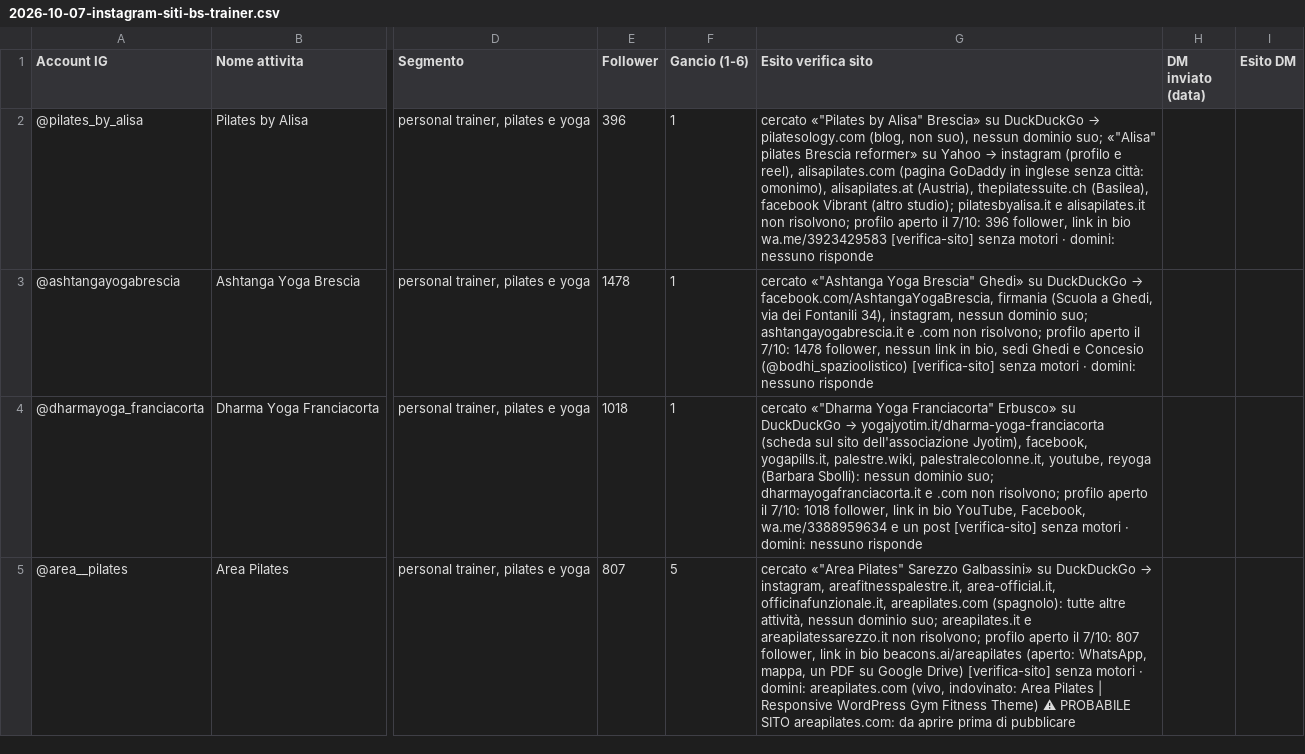
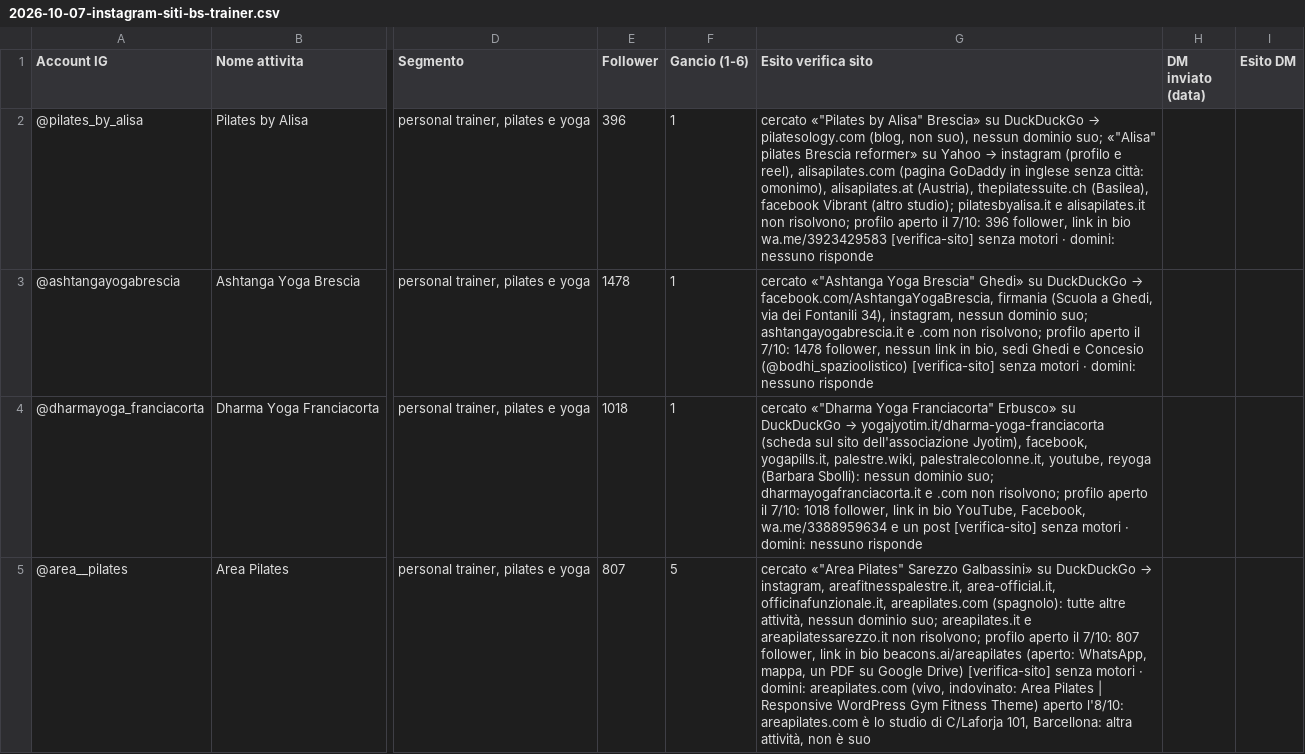
Before and after one commit to Nixo999/denki-brain, a CSV file: 02-Sales/liste/2026-10-07-instagram-siti-bs-trainer.csv, drawn as a sheet; only a part is shown, gaps mark what is left out; the diff covers the shown part only; the diff names each change by its address in the sheet, - before the commit and + after, or states it on an @@ line.

```diff
--- a/02-Sales/liste/2026-10-07-instagram-siti-bs-trainer.csv
+++ b/02-Sales/liste/2026-10-07-instagram-siti-bs-trainer.csv
-G5 (Esito verifica sito): …Fitness Theme) ⚠ PROBABILE SITO areapilates.com: da aprire prima di pubblicare
+G5 (Esito verifica sito): …Fitness Theme) aperto l'8/10: areapilates.com è lo studio di C/Laforja 101, Barcellona: altra attività, non è suo
```
Also changed, not shown: 1 edited cell elsewhere in this file, 02-Sales/liste/2026-10-07-instagram-siti-mi-tatuatori.csv, 1 other file.
